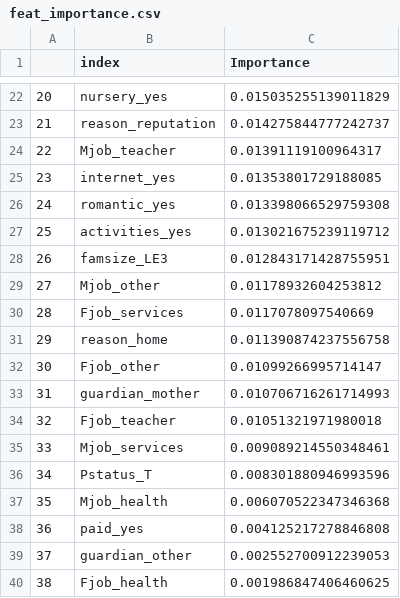
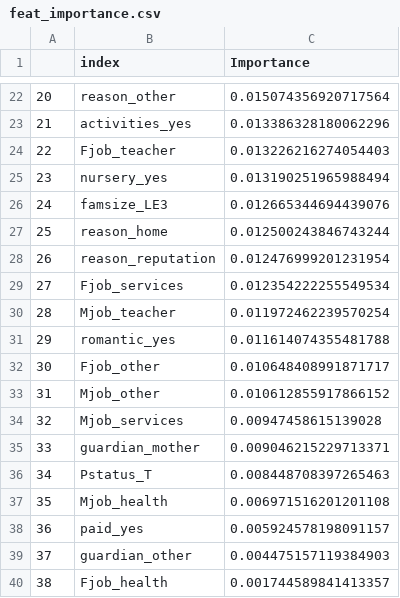
Before and after one commit to UBC-MDS/DSCI_522-Group-403-Student-Performance, a CSV file: data/output/feat_importance.csv, drawn as a sheet; only a part is shown, gaps mark what is left out; the diff covers the shown part only.

```diff
--- a/data/output/feat_importance.csv
+++ b/data/output/feat_importance.csv
@@ -22,19 +22,19 @@
-20,nursery_yes,0.015035255139011829
-21,reason_reputation,0.014275844777242737
-22,Mjob_teacher,0.01391119100964317
-23,internet_yes,0.01353801729188085
-24,romantic_yes,0.013398066529759308
-25,activities_yes,0.013021675239119712
-26,famsize_LE3,0.012843171428755951
-27,Mjob_other,0.01178932604253812
-28,Fjob_services,0.0117078097540669
-29,reason_home,0.011390874237556758
-30,Fjob_other,0.01099266995714147
-31,guardian_mother,0.010706716261714993
-32,Fjob_teacher,0.01051321971980018
-33,Mjob_services,0.009089214550348461
-34,Pstatus_T,0.008301880946993596
-35,Mjob_health,0.006070522347346368
-36,paid_yes,0.004125217278846808
-37,guardian_other,0.002552700912239053
-38,Fjob_health,0.001986847406460625
+20,reason_other,0.015074356920717564
+21,activities_yes,0.013386328180062296
+22,Fjob_teacher,0.013226216274054403
+23,nursery_yes,0.013190251965988494
+24,famsize_LE3,0.012665344694439076
+25,reason_home,0.012500243846743244
+26,reason_reputation,0.012476999201231954
+27,Fjob_services,0.012354222255549534
+28,Mjob_teacher,0.011972462239570254
+29,romantic_yes,0.011614074355481788
+30,Fjob_other,0.010648408991871717
+31,Mjob_other,0.010612855917866152
+32,Mjob_services,0.00947458615139028
+33,guardian_mother,0.009046215229713371
+34,Pstatus_T,0.008448708397265463
+35,Mjob_health,0.006971516201201108
+36,paid_yes,0.005924578198091157
+37,guardian_other,0.004475157119384903
+38,Fjob_health,0.001744589841413357
```
Also changed, not shown: 32 edited cells elsewhere in this file, 9 other files.
